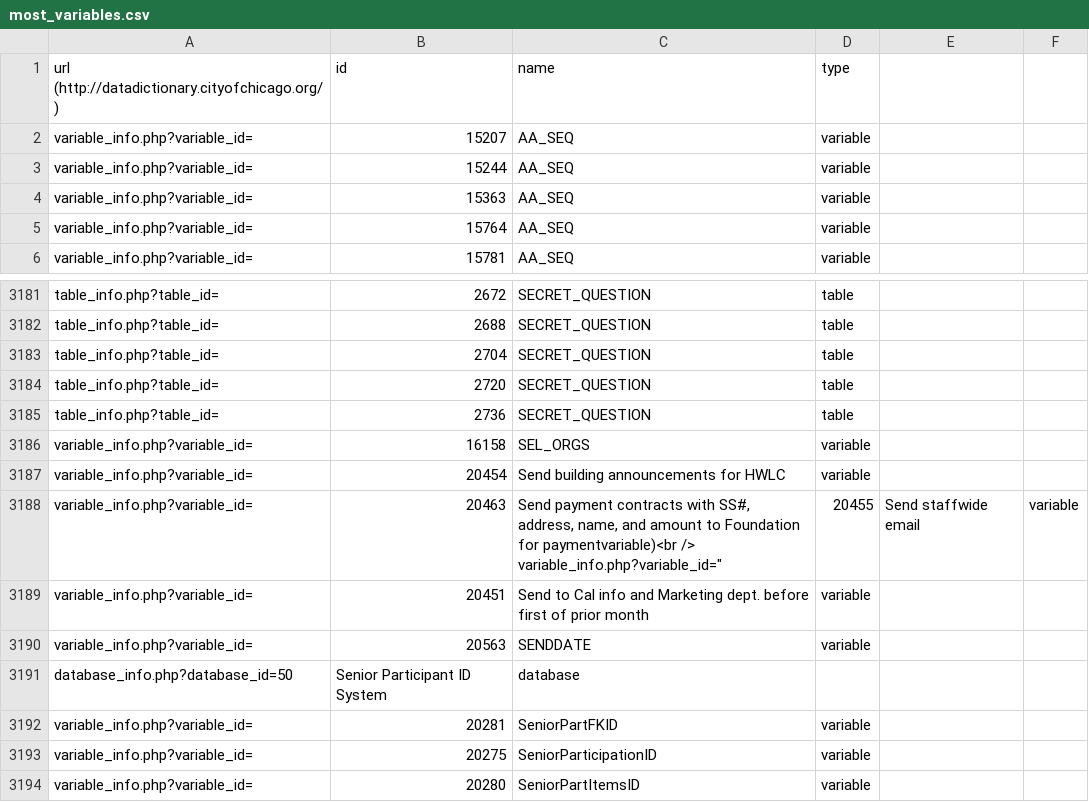
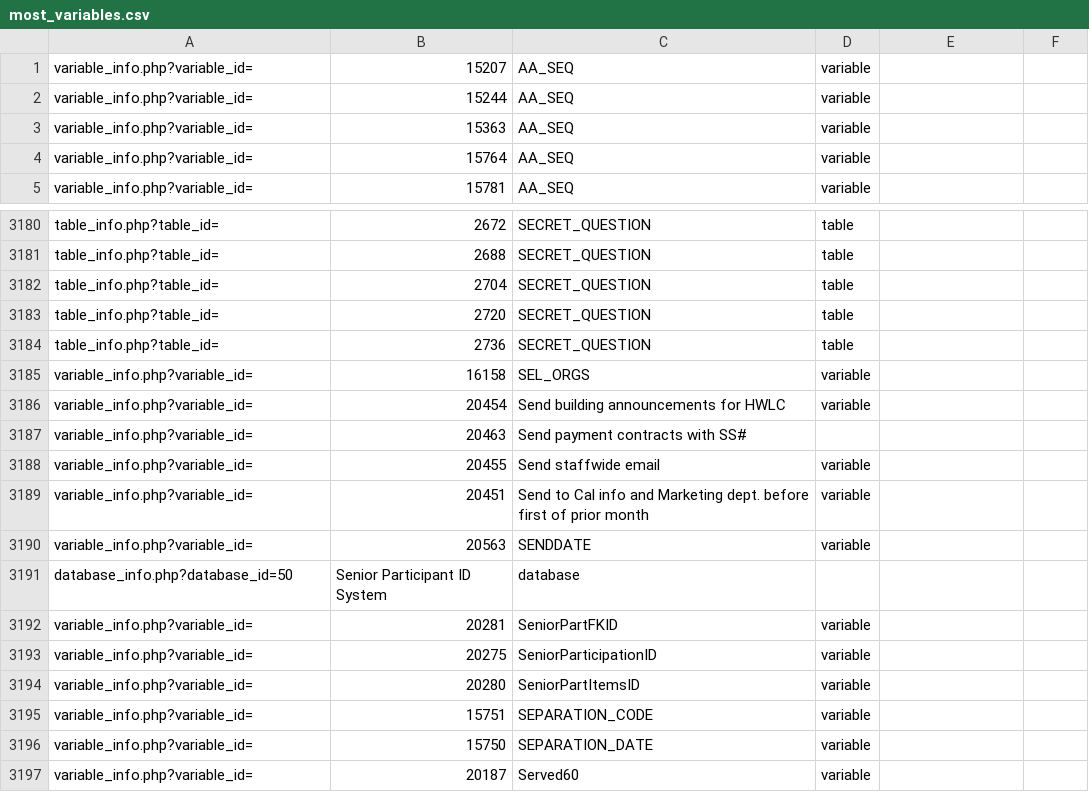
Before and after one commit to chachasikes/DataTrain, a CSV file: projects/existing_data_dictionaries/City of Chicago Data Dictionary/most_variables.csv, drawn as a sheet; only a part is shown, gaps mark what is left out; the shorter side is filled out with more unchanged rows.

Commit message:
add compiled csv file of 3300+ data fields for City of Chicago (all fields that contained the letter 'a' - so a handful may be missing, but good enough for exploratory research. we can request a data dump file also at some point. update scraper source file.

```diff
--- a/projects/existing_data_dictionaries/City of Chicago Data Dictionary/most_variables.csv
+++ b/projects/existing_data_dictionaries/City of Chicago Data Dictionary/most_variables.csv
@@ -1,2 +1 @@
-url (http://datadictionary.cityofchicago.org/),id, name, type
 "variable_info.php?variable_id=","15207","AA_SEQ","variable"
@@ -3187,4 +3186,4 @@ url (http://datadictionary.cityofchicago.org/),id, name, type
 "variable_info.php?variable_id=","20454","Send building announcements for HWLC","variable"
-"variable_info.php?variable_id=","20463","Send payment contracts with SS#, address, name, and amount to Foundation for paymentvariable)<br />
-"variable_info.php?variable_id=","20455","Send staffwide email","variable"
+"variable_info.php?variable_id=","20463","Send payment contracts with SS#"
+"variable_info.php?variable_id=","20455","Send staffwide email","variable"
 "variable_info.php?variable_id=","20451","Send to Cal info and Marketing dept. before first of prior month","variable"
```
Also changed, not shown: 1 other file.
